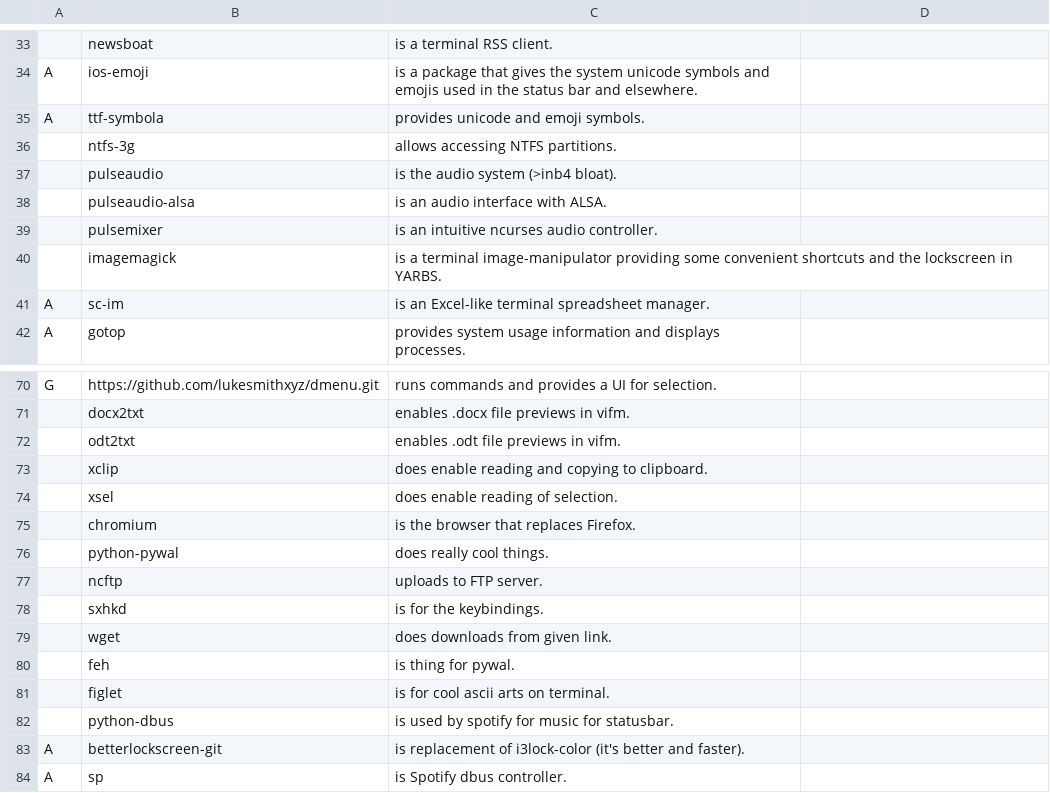
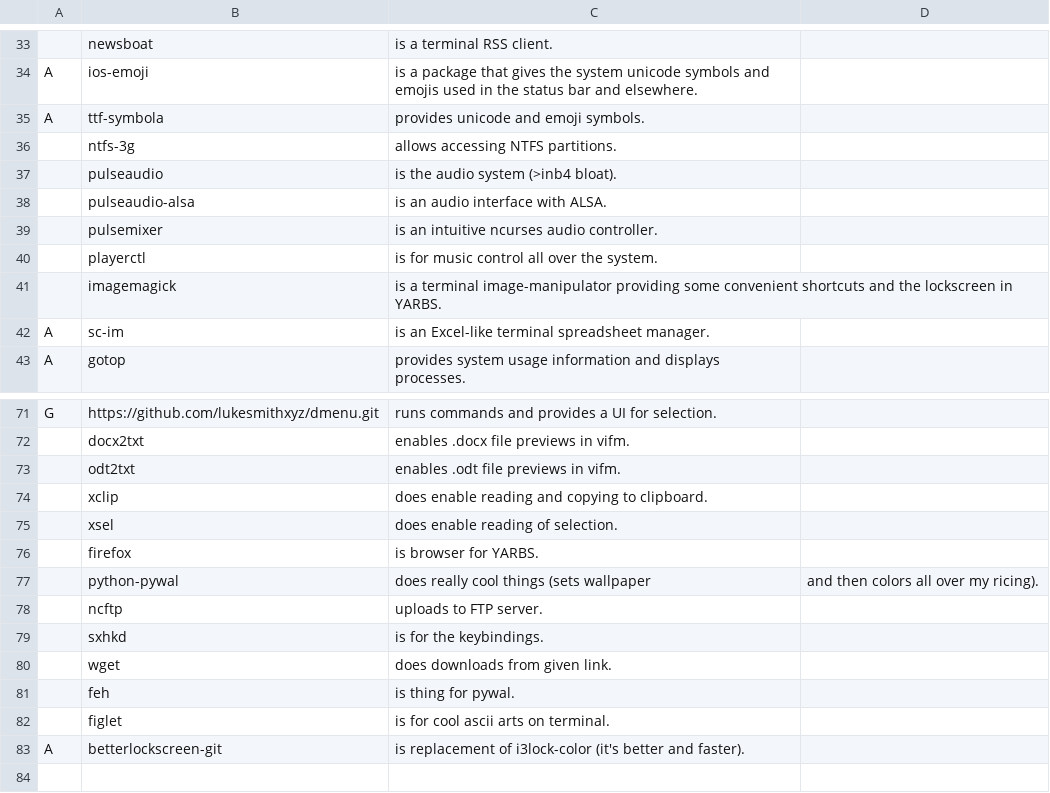
Before and after one commit to yurisuki/YARBS, a CSV file: archlinux/yurgs.csv, drawn as a sheet; only a part is shown, gaps mark what is left out.

```diff
--- a/archlinux/yurgs.csv
+++ b/archlinux/yurgs.csv
@@ -39,2 +39,3 @@ A,ttf-symbola,provides unicode and emoji symbols.
 ,pulsemixer,is an intuitive ncurses audio controller.
+,playerctl,is for music control all over the system.
 ,imagemagick,is a terminal image-manipulator providing some convenient shortcuts and the lockscreen in YARBS.
@@ -74,4 +75,4 @@ G,https://github.com/lukesmithxyz/dmenu.git,runs commands and provides a UI for
 ,xsel,does enable reading of selection.
-,chromium,is the browser that replaces Firefox.
-,python-pywal,does really cool things.
+,firefox,is browser for YARBS.
+,python-pywal,does really cool things (sets wallpaper, and then colors all over my ricing).
 ,ncftp,uploads to FTP server.
@@ -81,4 +82,2 @@ G,https://github.com/lukesmithxyz/dmenu.git,runs commands and provides a UI for
 ,figlet,is for cool ascii arts on terminal.
-,python-dbus,is used by spotify for music for statusbar.
 A,betterlockscreen-git,is replacement of i3lock-color (it's better and faster).
-A,sp,is Spotify dbus controller.
```
Also changed, not shown: voidlinux/yurgs.csv, 2 other files.
